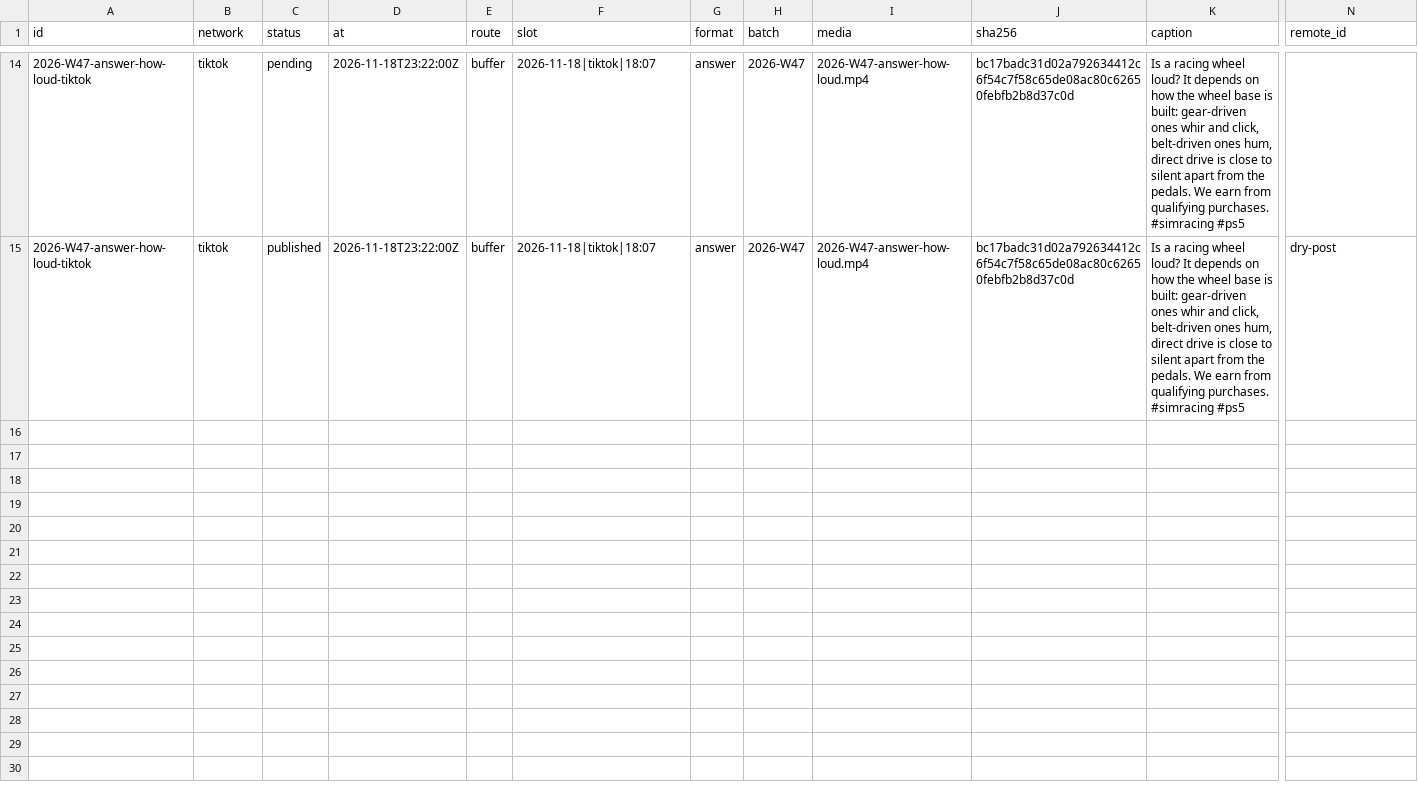
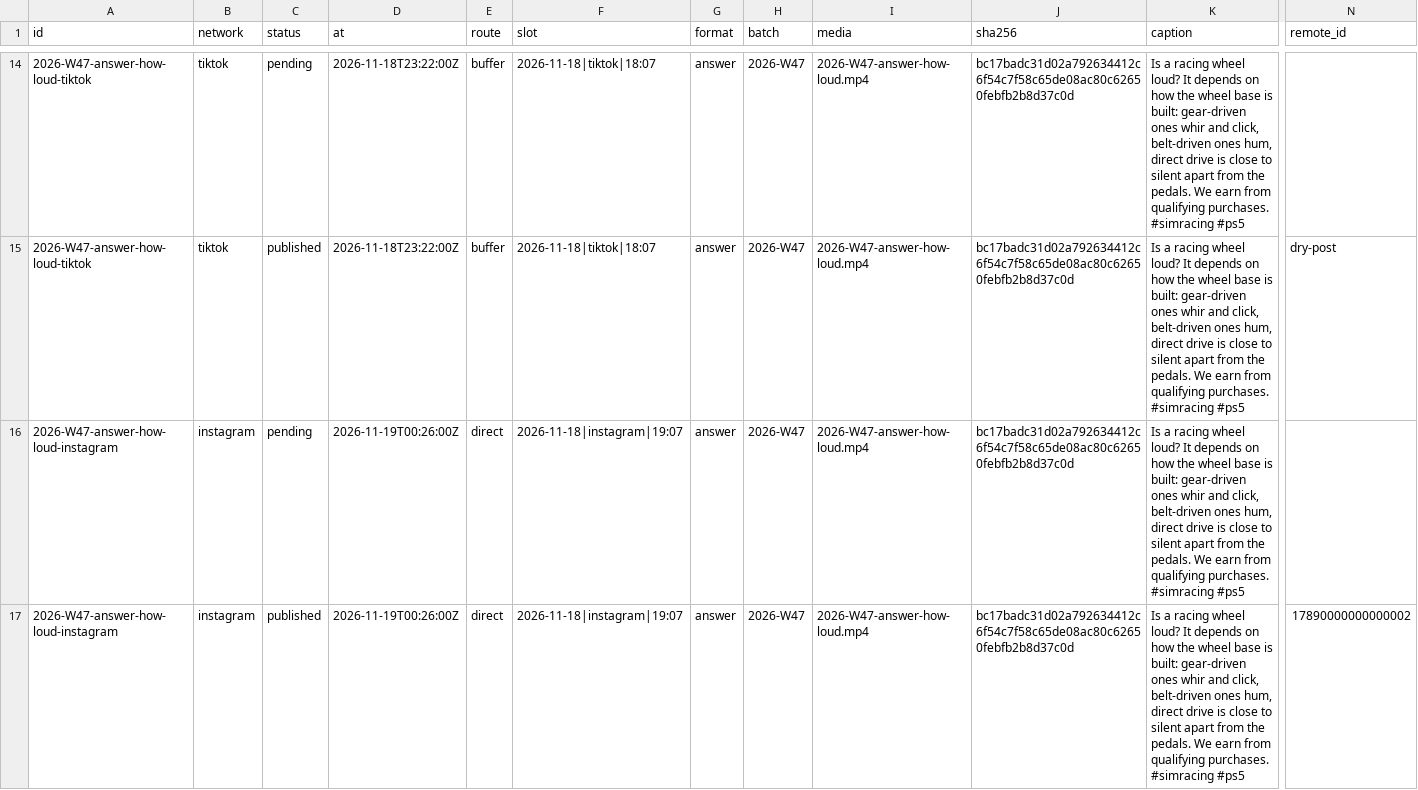
Before and after one commit to everfields/roomracer-social, a CSV file: posts.csv, drawn as a sheet; only a part is shown, gaps mark what is left out; rows hold the shown columns only; the diff names each change by its address in the sheet, - before the commit and + after, or states it on an @@ line.

```diff
--- a/posts.csv
+++ b/posts.csv
+row 16: 2026-W47-answer-how-loud-instagram | instagram | pending | 2026-11-19T00:26:00Z | direct | 2026-11-18|instagram|19:07 | answer | 2026-W47 | 2026-W47-answer-how-loud.mp4 | bc17badc31d02a792634412c6f54c7f58c65de08ac80c62650febfb2b8d37c0d | Is a racing wheel loud? It depends on how the wheel base is built: gear-driven ones whir and click, belt-driven ones hum, direct drive is close to silent apart from the pedals. We earn from qualifying purchases. #simracing #ps5
+row 17: 2026-W47-answer-how-loud-instagram | instagram | published | 2026-11-19T00:26:00Z | direct | 2026-11-18|instagram|19:07 | answer | 2026-W47 | 2026-W47-answer-how-loud.mp4 | bc17badc31d02a792634412c6f54c7f58c65de08ac80c62650febfb2b8d37c0d | Is a racing wheel loud? It depends on how the wheel base is built: gear-driven ones whir and click, belt-driven ones hum, direct drive is close to silent apart from the pedals. We earn from qualifying purchases. #simracing #ps5 | 17890000000000002
```
